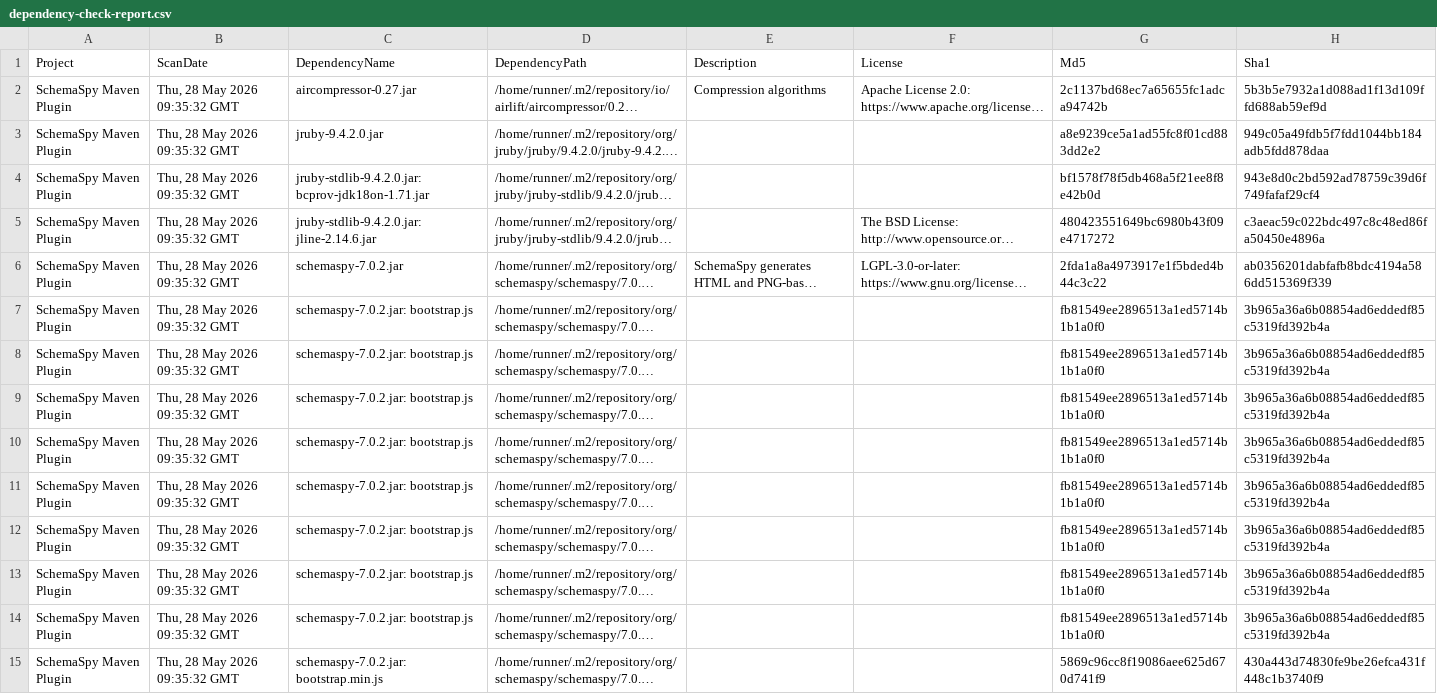
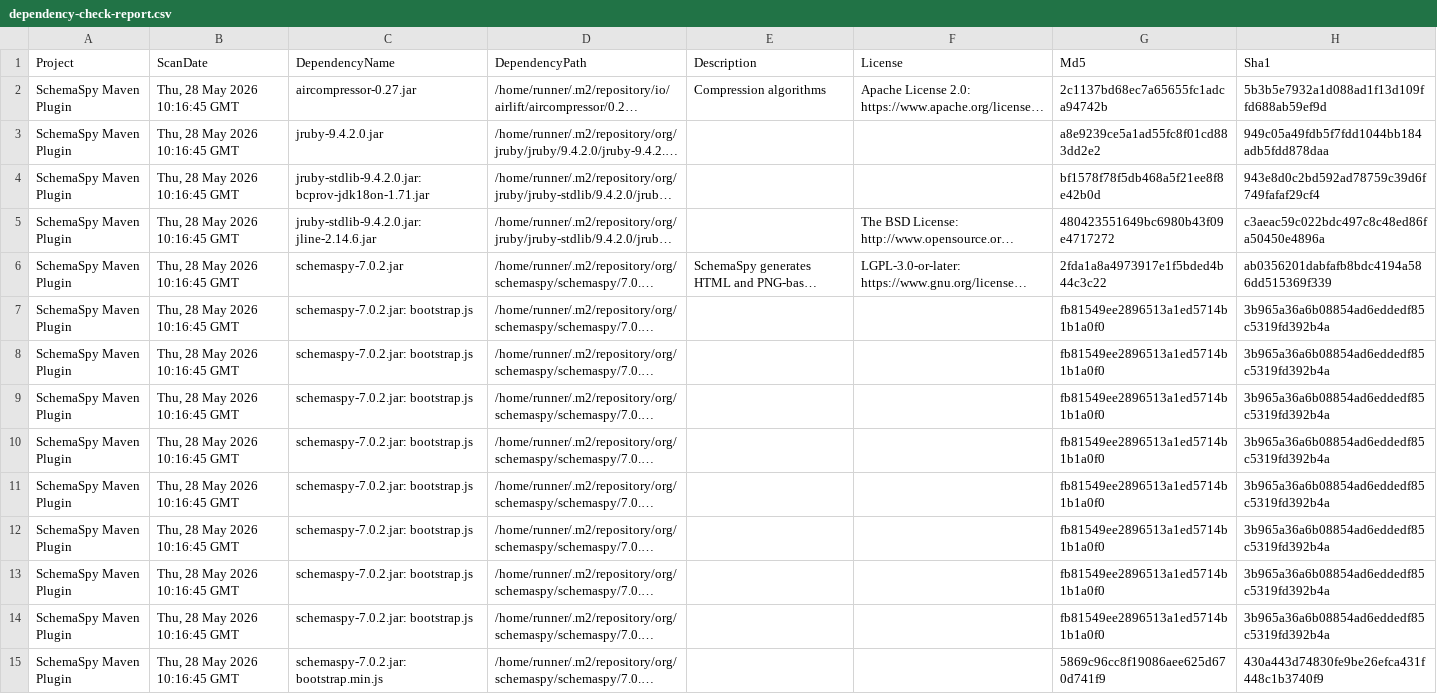
Before and after one commit to GeoDienstenCentrum/schemaspy-maven-plugin, a CSV file: dependency-check-report.csv, drawn as a sheet; only a part is shown; long unchanged cells end in …; the diff covers the shown part only; the diff names each change by its address in the sheet, - before the commit and + after, or states it on an @@ line.

```diff
--- a/dependency-check-report.csv
+++ b/dependency-check-report.csv
-B2:B15 (ScanDate): Thu, 28 May 2026 09:35:32 GMT
+B2:B15 (ScanDate): Thu, 28 May 2026 10:16:45 GMT
```
Also changed, not shown: 30 edited cells elsewhere in this file, 48 other files.
